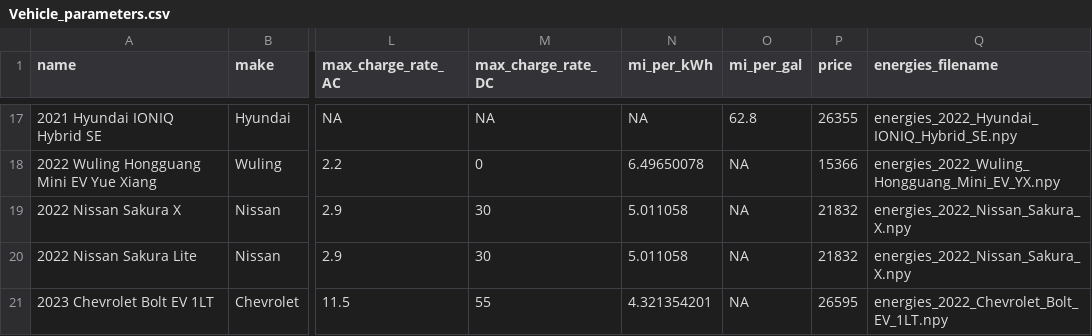
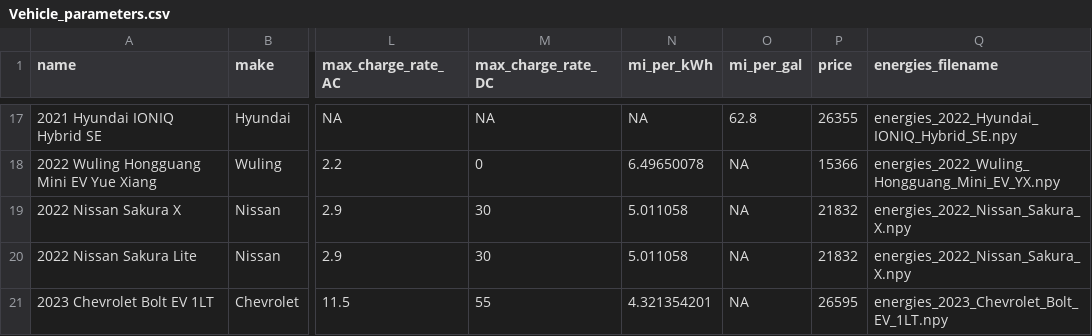
Before and after one commit to Stanford-Sustainable-Systems-Lab/pamodpy, a CSV file: pamodpy/data/Vehicle_parameters.csv, drawn as a sheet; only a part is shown, gaps mark what is left out; the diff names each change by its address in the sheet, - before the commit and + after, or states it on an @@ line.

Commit message:
ENH: add 2023 Bolt EV 1LT

```diff
--- a/pamodpy/data/Vehicle_parameters.csv
+++ b/pamodpy/data/Vehicle_parameters.csv
-Q21 (energies_filename): energies_2022_Chevrolet_Bolt_EV_1LT.npy
+Q21 (energies_filename): energies_2023_Chevrolet_Bolt_EV_1LT.npy
```
